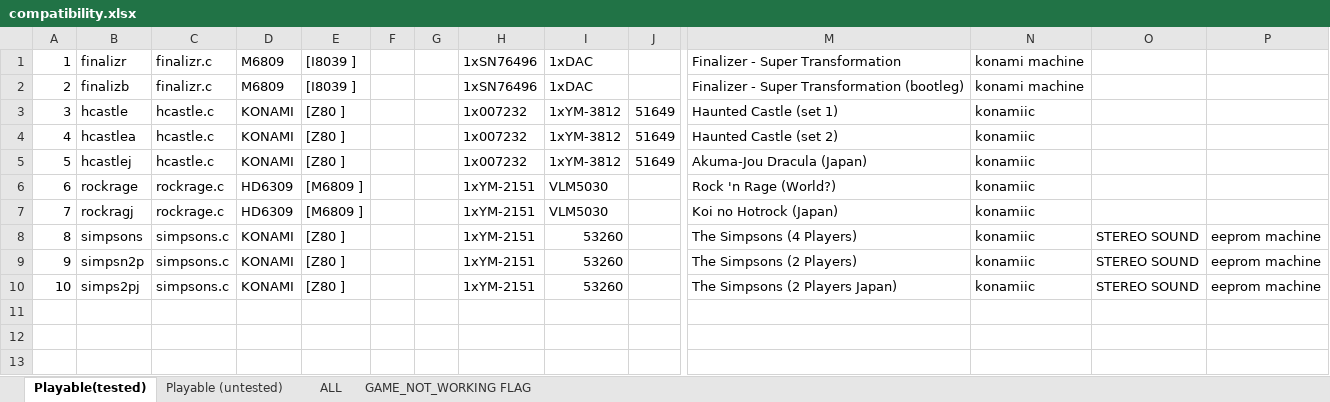
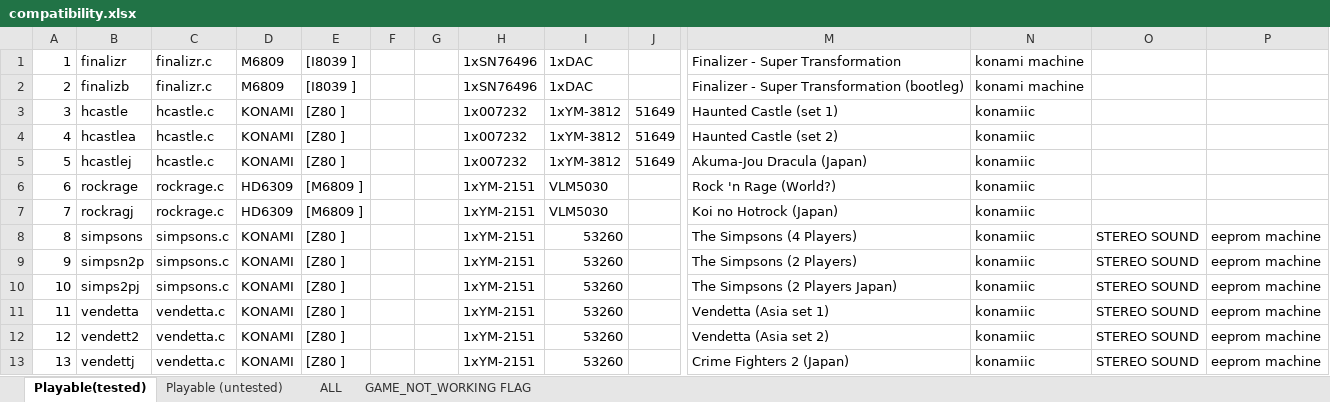
Before and after one commit to georgemoralis/arcadeflex, an Excel workbook: 0.36/compatibility.xlsx, sheet Playable(tested), drawn as a sheet; only a part is shown, gaps mark what is left out; values as stored, in another font and other column widths than the file's, no borders; rows hold the shown columns only; the diff names each change by its address in the sheet, - before the commit and + after, or states it on an @@ line.

Commit message:
036: vendetta driver

```diff
--- a/0.36/compatibility.xlsx (sheet Playable(tested))
+++ b/0.36/compatibility.xlsx (sheet Playable(tested))
+row 11: 11 | vendetta | vendetta.c | KONAMI | [Z80 ] |  |  | 1xYM-2151 | 53260 |  | Vendetta (Asia set 1) | konamiic | STEREO SOUND | eeprom machine
+row 12: 12 | vendett2 | vendetta.c | KONAMI | [Z80 ] |  |  | 1xYM-2151 | 53260 |  | Vendetta (Asia set 2) | konamiic | STEREO SOUND | eeprom machine
+row 13: 13 | vendettj | vendetta.c | KONAMI | [Z80 ] |  |  | 1xYM-2151 | 53260 |  | Crime Fighters 2 (Japan) | konamiic | STEREO SOUND | eeprom machine
```
Also changed, not shown: sheet ALL, 11 other files.
